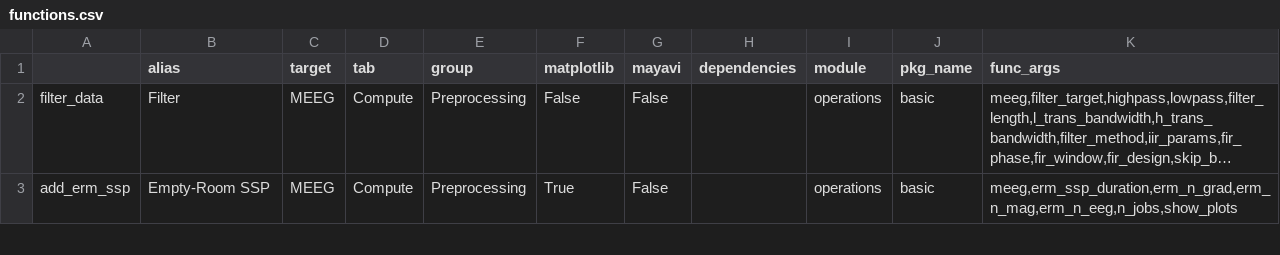
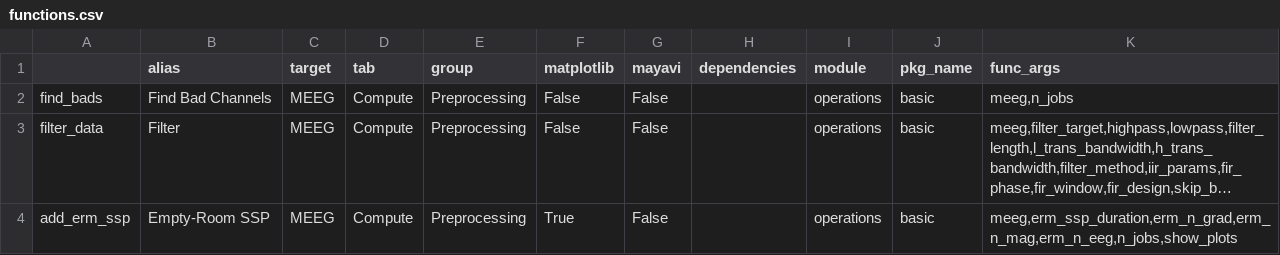
Before and after one commit to marsipu/mne-pipeline-hd, a CSV file: mne_pipeline_hd/extra/functions.csv, drawn as a sheet; only a part is shown; long unchanged cells end in …; the diff names each change by its address in the sheet, - before the commit and + after, or states it on an @@ line.

```diff
--- a/mne_pipeline_hd/extra/functions.csv
+++ b/mne_pipeline_hd/extra/functions.csv
+row 2: find_bads | Find Bad Channels | MEEG | Compute | Preprocessing | False | False |  | operations | basic | meeg,n_jobs
```
Also changed, not shown: 5 other files.
